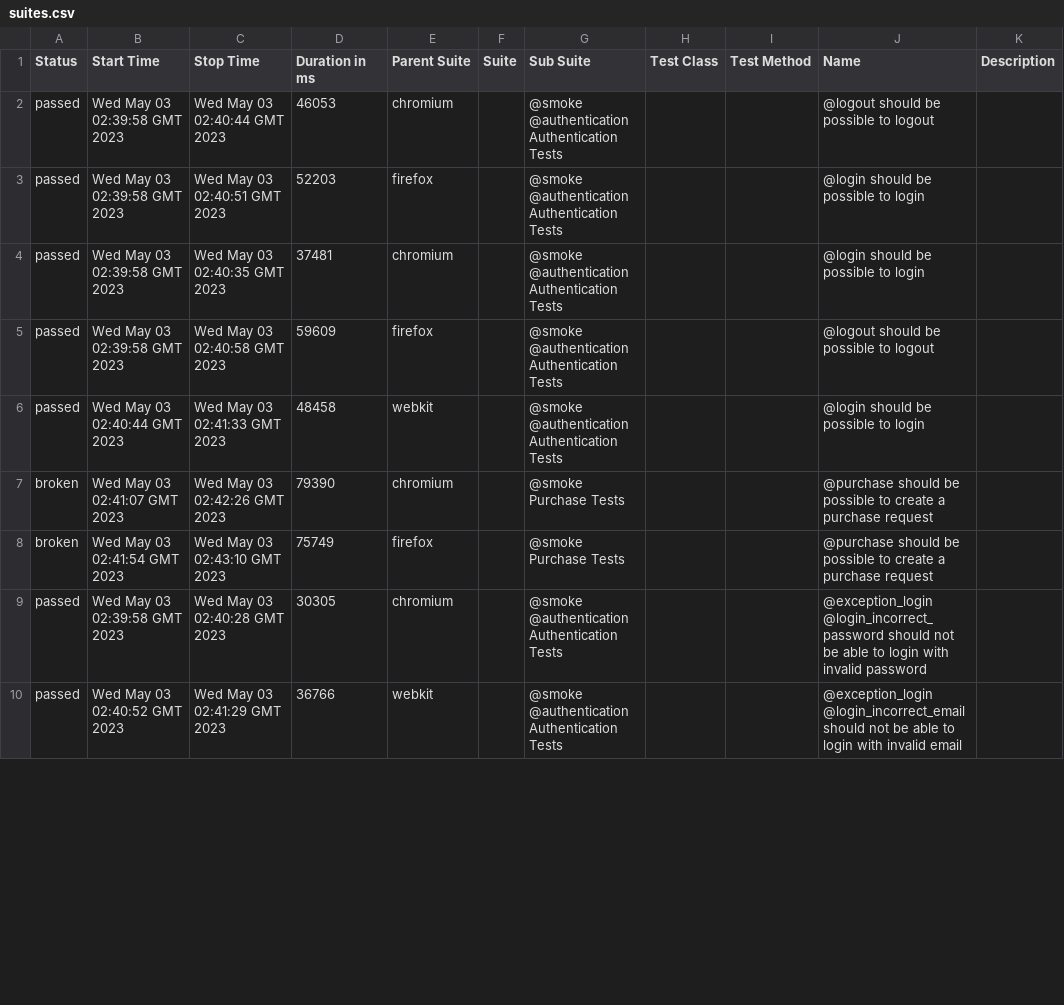
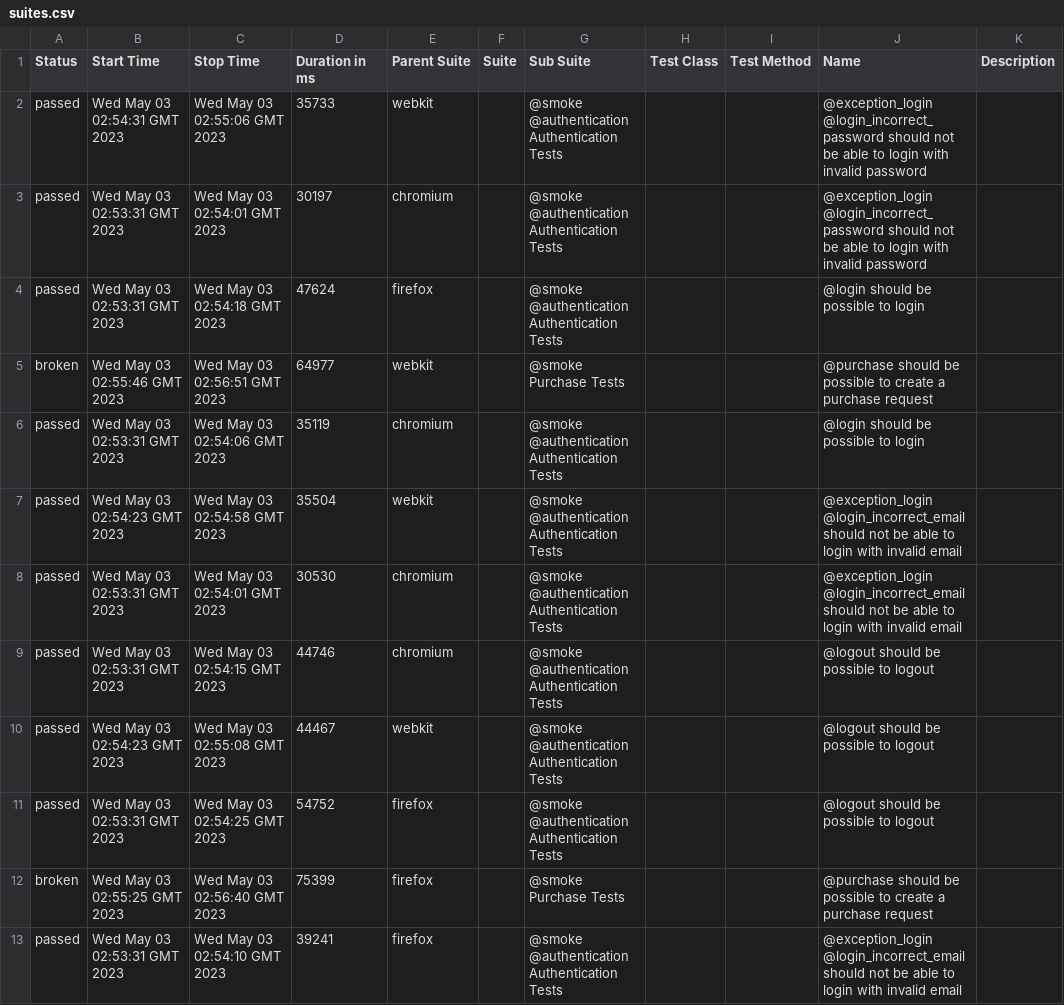
Before and after one commit to manuletsgo/applydigital-automation-challenge, a CSV file: 13/data/suites.csv, drawn as a sheet; only a part is shown; the diff covers the shown part only.

```diff
--- a/13/data/suites.csv
+++ b/13/data/suites.csv
@@ -1,10 +1,13 @@
 "Status","Start Time","Stop Time","Duration in ms","Parent Suite","Suite","Sub Suite","Test Class","Test Method","Name","Description"
-"passed","Wed May 03 02:39:58 GMT 2023","Wed May 03 02:40:44 GMT 2023","46053","chromium","","@smoke @authentication Authentication Tests","","","@logout should be possible to logout",""
-"passed","Wed May 03 02:39:58 GMT 2023","Wed May 03 02:40:51 GMT 2023","52203","firefox","","@smoke @authentication Authentication Tests","","","@login should be possible to login",""
-"passed","Wed May 03 02:39:58 GMT 2023","Wed May 03 02:40:35 GMT 2023","37481","chromium","","@smoke @authentication Authentication Tests","","","@login should be possible to login",""
-"passed","Wed May 03 02:39:58 GMT 2023","Wed May 03 02:40:58 GMT 2023","59609","firefox","","@smoke @authentication Authentication Tests","","","@logout should be possible to logout",""
-"passed","Wed May 03 02:40:44 GMT 2023","Wed May 03 02:41:33 GMT 2023","48458","webkit","","@smoke @authentication Authentication Tests","","","@login should be possible to login",""
-"broken","Wed May 03 02:41:07 GMT 2023","Wed May 03 02:42:26 GMT 2023","79390","chromium","","@smoke Purchase Tests","","","@purchase should be possible to create a purchase request",""
-"broken","Wed May 03 02:41:54 GMT 2023","Wed May 03 02:43:10 GMT 2023","75749","firefox","","@smoke Purchase Tests","","","@purchase should be possible to create a purchase request",""
-"passed","Wed May 03 02:39:58 GMT 2023","Wed May 03 02:40:28 GMT 2023","30305","chromium","","@smoke @authentication Authentication Tests","","","@exception_login @login_incorrect_password should not be able to login with invalid password",""
-"passed","Wed May 03 02:40:52 GMT 2023","Wed May 03 02:41:29 GMT 2023","36766","webkit","","@smoke @authentication Authentication Tests","","","@exception_login @login_incorrect_email should not be able to login with invalid email",""
+"passed","Wed May 03 02:54:31 GMT 2023","Wed May 03 02:55:06 GMT 2023","35733","webkit","","@smoke @authentication Authentication Tests","","","@exception_login @login_incorrect_password should not be able to login with invalid password",""
+"passed","Wed May 03 02:53:31 GMT 2023","Wed May 03 02:54:01 GMT 2023","30197","chromium","","@smoke @authentication Authentication Tests","","","@exception_login @login_incorrect_password should not be able to login with invalid password",""
+"passed","Wed May 03 02:53:31 GMT 2023","Wed May 03 02:54:18 GMT 2023","47624","firefox","","@smoke @authentication Authentication Tests","","","@login should be possible to login",""
+"broken","Wed May 03 02:55:46 GMT 2023","Wed May 03 02:56:51 GMT 2023","64977","webkit","","@smoke Purchase Tests","","","@purchase should be possible to create a purchase request",""
+"passed","Wed May 03 02:53:31 GMT 2023","Wed May 03 02:54:06 GMT 2023","35119","chromium","","@smoke @authentication Authentication Tests","","","@login should be possible to login",""
+"passed","Wed May 03 02:54:23 GMT 2023","Wed May 03 02:54:58 GMT 2023","35504","webkit","","@smoke @authentication Authentication Tests","","","@exception_login @login_incorrect_email should not be able to login with invalid email",""
+"passed","Wed May 03 02:53:31 GMT 2023","Wed May 03 02:54:01 GMT 2023","30530","chromium","","@smoke @authentication Authentication Tests","","","@exception_login @login_incorrect_email should not be able to login with invalid email",""
+"passed","Wed May 03 02:53:31 GMT 2023","Wed May 03 02:54:15 GMT 2023","44746","chromium","","@smoke @authentication Authentication Tests","","","@logout should be possible to logout",""
+"passed","Wed May 03 02:54:23 GMT 2023","Wed May 03 02:55:08 GMT 2023","44467","webkit","","@smoke @authentication Authentication Tests","","","@logout should be possible to logout",""
+"passed","Wed May 03 02:53:31 GMT 2023","Wed May 03 02:54:25 GMT 2023","54752","firefox","","@smoke @authentication Authentication Tests","","","@logout should be possible to logout",""
+"broken","Wed May 03 02:55:25 GMT 2023","Wed May 03 02:56:40 GMT 2023","75399","firefox","","@smoke Purchase Tests","","","@purchase should be possible to create a purchase request",""
+"passed","Wed May 03 02:53:31 GMT 2023","Wed May 03 02:54:10 GMT 2023","39241","firefox","","@smoke @authentication Authentication Tests","","","@exception_login @login_incorrect_email should not be able to login with invalid email",""
```
Also changed, not shown: 3 removed rows and 11 edited cells elsewhere in this file, 55 other files.
